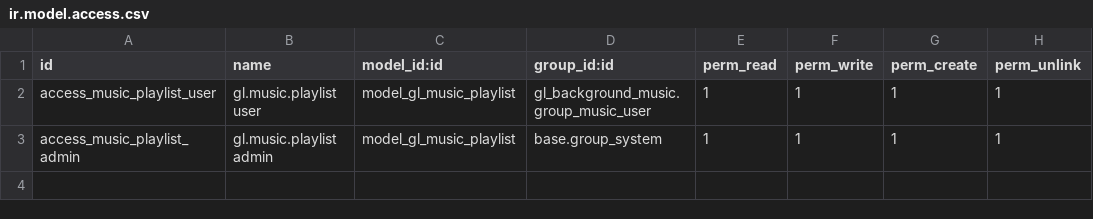
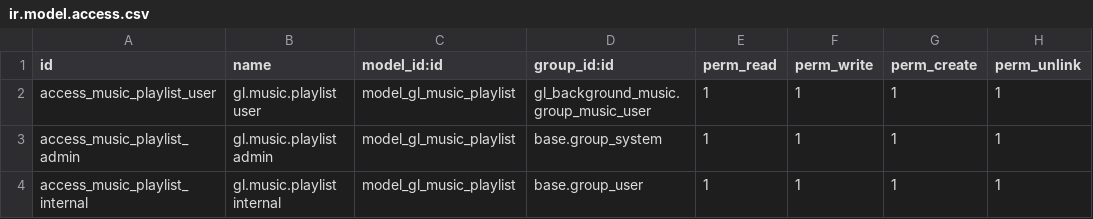
Before and after one commit to GroundliftMediaGmbH/odoo, a CSV file: gl_background_music/security/ir.model.access.csv, drawn as a sheet.

```diff
--- a/gl_background_music/security/ir.model.access.csv
+++ b/gl_background_music/security/ir.model.access.csv
@@ -3 +3,2 @@ access_music_playlist_user,gl.music.playlist user,model_gl_music_playlist,gl_bac
 access_music_playlist_admin,gl.music.playlist admin,model_gl_music_playlist,base.group_system,1,1,1,1
+access_music_playlist_internal,gl.music.playlist internal,model_gl_music_playlist,base.group_user,1,1,1,1
```
Also changed, not shown: 4 other files.
